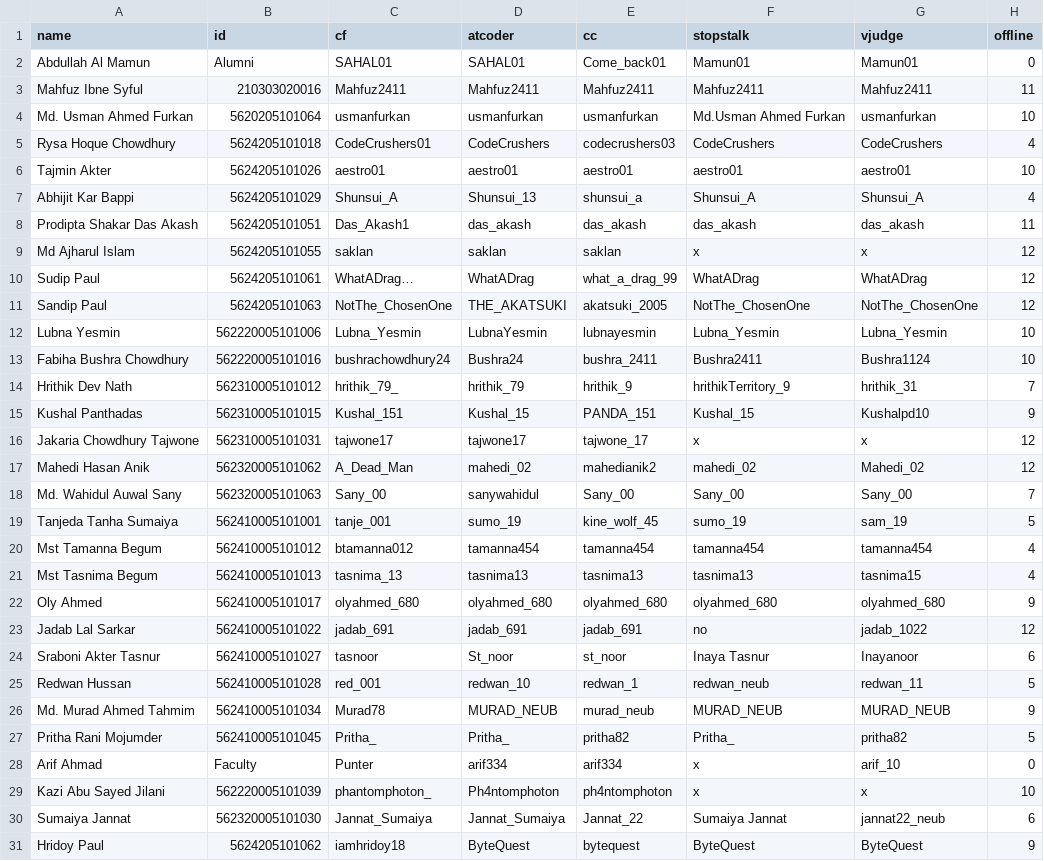
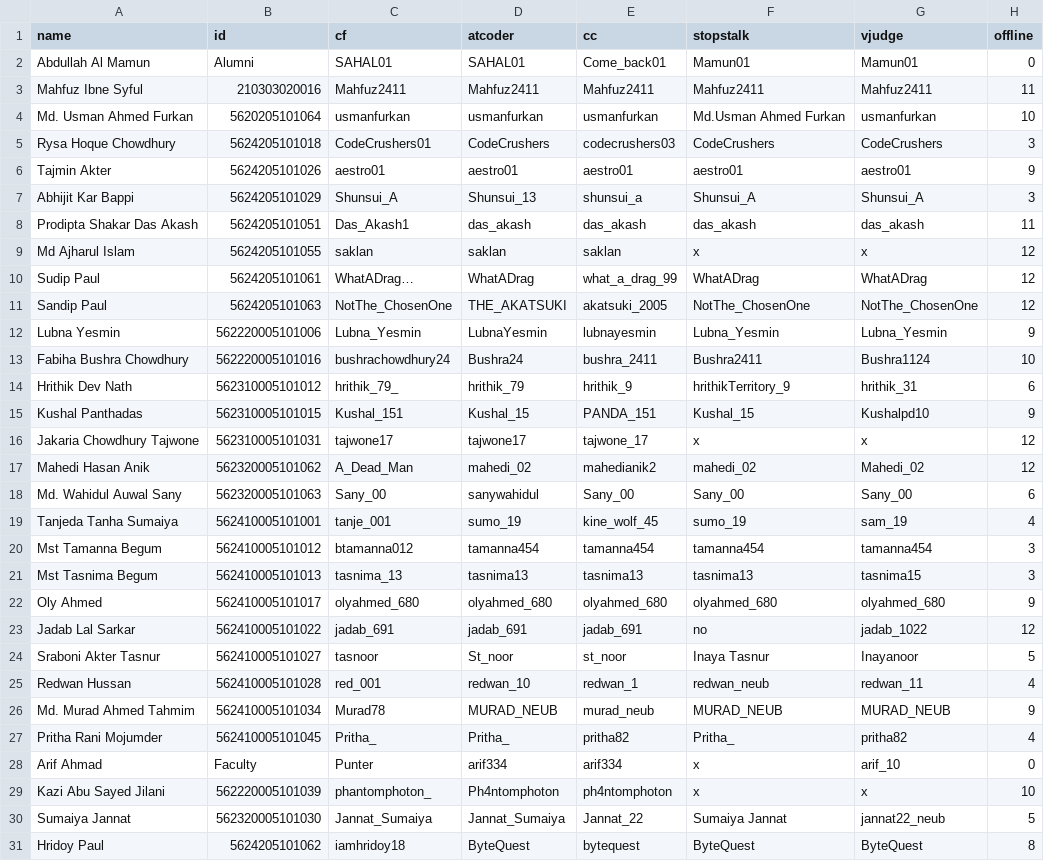
Before and after one commit to arif334/neub-cp-ranklist, a CSV file: data/coder-info.csv, drawn as a sheet.

Commit message:
Update coder-info.csv

```diff
--- a/data/coder-info.csv
+++ b/data/coder-info.csv
@@ -4,5 +4,5 @@ Mahfuz Ibne Syful,210303020016,Mahfuz2411,Mahfuz2411,Mahfuz2411,Mahfuz2411,Mahfu
 Md. Usman Ahmed Furkan,5620205101064,usmanfurkan,usmanfurkan ,usmanfurkan,Md.Usman Ahmed Furkan ,usmanfurkan,10
-Rysa Hoque Chowdhury,5624205101018,CodeCrushers01,CodeCrushers,codecrushers03,CodeCrushers,CodeCrushers,4
-Tajmin Akter,5624205101026,aestro01,aestro01,aestro01,aestro01,aestro01,10
-Abhijit Kar Bappi ,5624205101029,Shunsui_A,Shunsui_13,shunsui_a,Shunsui_A,Shunsui_A,4
+Rysa Hoque Chowdhury,5624205101018,CodeCrushers01,CodeCrushers,codecrushers03,CodeCrushers,CodeCrushers,3
+Tajmin Akter,5624205101026,aestro01,aestro01,aestro01,aestro01,aestro01,9
+Abhijit Kar Bappi ,5624205101029,Shunsui_A,Shunsui_13,shunsui_a,Shunsui_A,Shunsui_A,3
 Prodipta Shakar Das Akash,5624205101051,Das_Akash1,das_akash,das_akash,das_akash, das_akash,11
@@ -11,5 +11,5 @@ Sudip Paul,5624205101061,WhatADrag…,WhatADrag ,what_a_drag_99,WhatADrag,WhatAD
 Sandip Paul,5624205101063,NotThe_ChosenOne,THE_AKATSUKI,akatsuki_2005,NotThe_ChosenOne,NotThe_ChosenOne,12
-Lubna Yesmin,562220005101006,Lubna_Yesmin,LubnaYesmin,lubnayesmin,Lubna_Yesmin,Lubna_Yesmin,10
+Lubna Yesmin,562220005101006,Lubna_Yesmin,LubnaYesmin,lubnayesmin,Lubna_Yesmin,Lubna_Yesmin,9
 Fabiha Bushra Chowdhury,562220005101016,bushrachowdhury24,Bushra24,bushra_2411,Bushra2411,Bushra1124,10
-Hrithik Dev Nath,562310005101012,hrithik_79_,hrithik_79,hrithik_9,hrithikTerritory_9,hrithik_31,7
+Hrithik Dev Nath,562310005101012,hrithik_79_,hrithik_79,hrithik_9,hrithikTerritory_9,hrithik_31,6
 Kushal Panthadas,562310005101015,Kushal_151,Kushal_15,PANDA_151,Kushal_15,Kushalpd10,9
@@ -17,15 +17,15 @@ Jakaria Chowdhury Tajwone,562310005101031,tajwone17,tajwone17,tajwone_17,x,x,12
 Mahedi Hasan Anik,562320005101062,A_Dead_Man,mahedi_02,mahedianik2,mahedi_02,Mahedi_02,12
-Md. Wahidul Auwal Sany,562320005101063,Sany_00,sanywahidul,Sany_00,Sany_00,Sany_00,7
-Tanjeda Tanha Sumaiya,562410005101001,tanje_001,sumo_19,kine_wolf_45,sumo_19,sam_19,5
-Mst Tamanna Begum,562410005101012,btamanna012 ,tamanna454,tamanna454,tamanna454,tamanna454,4
-Mst Tasnima Begum,562410005101013,tasnima_13,tasnima13,tasnima13,tasnima13,tasnima15,4
+Md. Wahidul Auwal Sany,562320005101063,Sany_00,sanywahidul,Sany_00,Sany_00,Sany_00,6
+Tanjeda Tanha Sumaiya,562410005101001,tanje_001,sumo_19,kine_wolf_45,sumo_19,sam_19,4
+Mst Tamanna Begum,562410005101012,btamanna012 ,tamanna454,tamanna454,tamanna454,tamanna454,3
+Mst Tasnima Begum,562410005101013,tasnima_13,tasnima13,tasnima13,tasnima13,tasnima15,3
 Oly Ahmed,562410005101017,olyahmed_680,olyahmed_680,olyahmed_680,olyahmed_680,olyahmed_680,9
 Jadab Lal Sarkar,562410005101022,jadab_691,jadab_691,jadab_691,no,jadab_1022,12
-Sraboni Akter Tasnur,562410005101027,tasnoor,St_noor,st_noor,Inaya Tasnur,Inayanoor,6
-Redwan Hussan ,562410005101028,red_001,redwan_10,redwan_1,redwan_neub,redwan_11,5
+Sraboni Akter Tasnur,562410005101027,tasnoor,St_noor,st_noor,Inaya Tasnur,Inayanoor,5
+Redwan Hussan ,562410005101028,red_001,redwan_10,redwan_1,redwan_neub,redwan_11,4
 Md. Murad Ahmed Tahmim,562410005101034,Murad78,MURAD_NEUB,murad_neub,MURAD_NEUB,MURAD_NEUB,9
-Pritha Rani Mojumder,562410005101045,Pritha_,Pritha_,pritha82,Pritha_,pritha82,5
+Pritha Rani Mojumder,562410005101045,Pritha_,Pritha_,pritha82,Pritha_,pritha82,4
 Arif Ahmad,Faculty,Punter,arif334,arif334,x,arif_10,0
 Kazi Abu Sayed Jilani,562220005101039,phantomphoton_,Ph4ntomphoton,ph4ntomphoton,x,x,10
-Sumaiya Jannat,562320005101030,Jannat_Sumaiya,Jannat_Sumaiya,Jannat_22,Sumaiya Jannat,jannat22_neub,6
-Hridoy Paul,5624205101062,iamhridoy18,ByteQuest,bytequest,ByteQuest,ByteQuest,9
+Sumaiya Jannat,562320005101030,Jannat_Sumaiya,Jannat_Sumaiya,Jannat_22,Sumaiya Jannat,jannat22_neub,5
+Hridoy Paul,5624205101062,iamhridoy18,ByteQuest,bytequest,ByteQuest,ByteQuest,8
```
